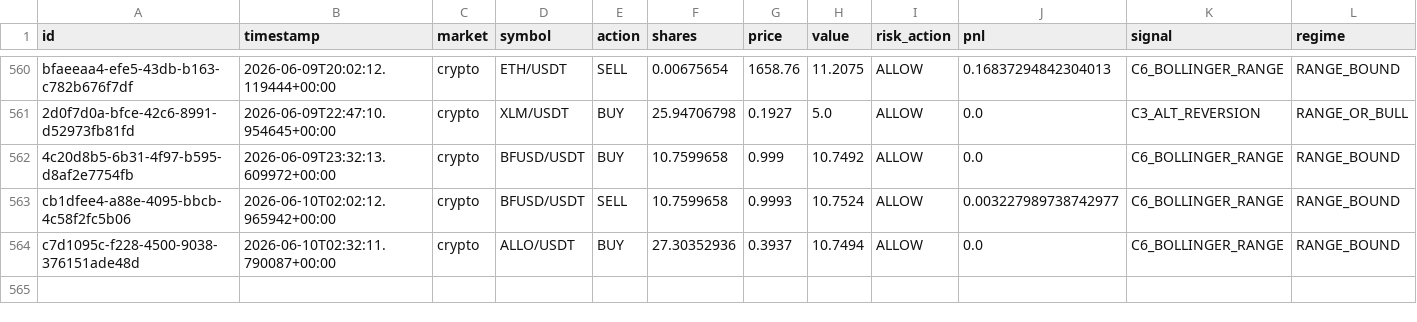
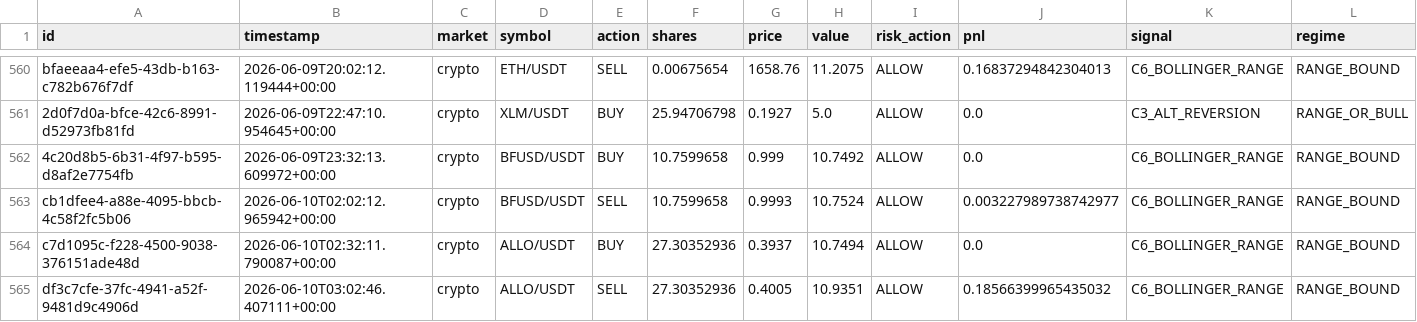
Before and after one commit to Puneethmp/AAATS, a CSV file: runtime/paper_trades.csv, drawn as a sheet; only a part is shown, gaps mark what is left out; rows hold the shown columns only; the diff names each change by its address in the sheet, - before the commit and + after, or states it on an @@ line.

Commit message:
auto: 2026-06-10T03:15:12Z trades + logs

```diff
--- a/runtime/paper_trades.csv
+++ b/runtime/paper_trades.csv
+row 565: df3c7cfe-37fc-4941-a52f-9481d9c4906d | 2026-06-10T03:02:46.407111+00:00 | crypto | ALLO/USDT | SELL | 27.30352936 | 0.4005 | 10.9351 | ALLOW | 0.18566399965435032 | C6_BOLLINGER_RANGE | RANGE_BOUND
```
Also changed, not shown: 9 other files.
